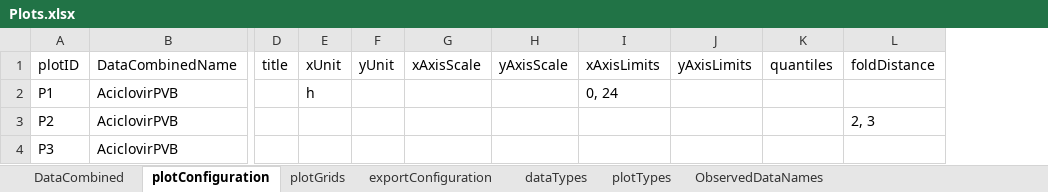
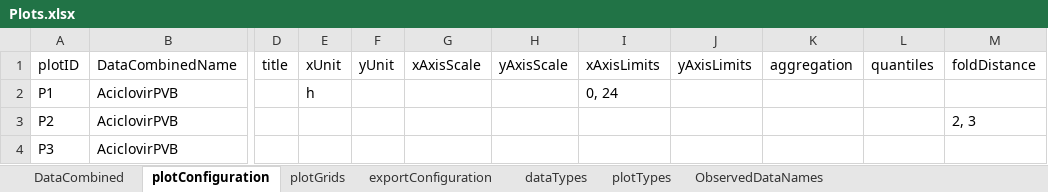
Before and after one commit to esqLABS/esqlabsR, an Excel workbook: inst/extdata/examples/TestProject/Parameters/Plots.xlsx, sheet plotConfiguration, drawn as a sheet; only a part is shown, gaps mark what is left out; values as stored, in another font and other column widths than the file's, no borders; the diff names each change by its address in the sheet, - before the commit and + after, or states it on an @@ line.

Commit message:
- Correctly apply values defined in column "aggregation"

```diff
--- a/inst/extdata/examples/TestProject/Parameters/Plots.xlsx (sheet plotConfiguration)
+++ b/inst/extdata/examples/TestProject/Parameters/Plots.xlsx (sheet plotConfiguration)
+column K (aggregation), empty
```
Also changed, not shown: 2 other files.
